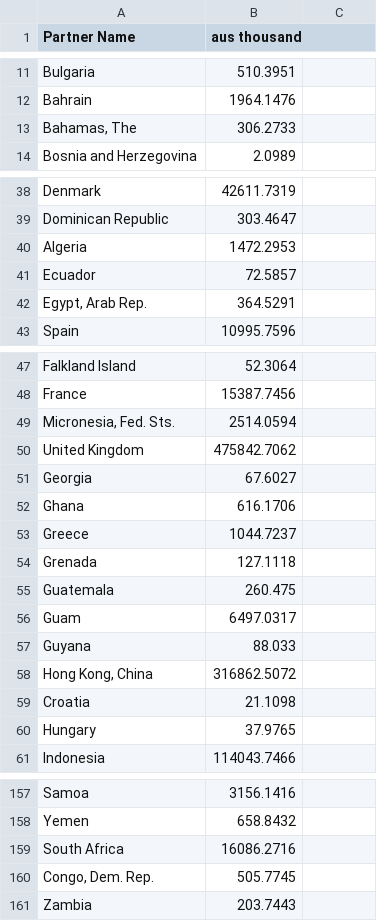
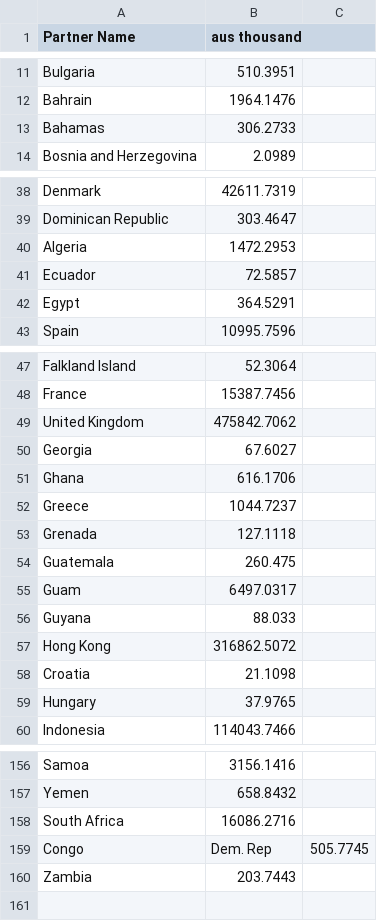
Before and after one commit to katie2747/FIT3179-test-publishing, a CSV file: data/WITS-Partner.csv, drawn as a sheet; only a part is shown, gaps mark what is left out; removed rows and columns are numbered as before the commit, all else as after; the diff covers the shown part only; the diff names each change by its address in the sheet, - before the commit and + after, or states it on an @@ line.

Commit message:
Update WITS-Partner.csv

```diff
--- a/data/WITS-Partner.csv
+++ b/data/WITS-Partner.csv
-A13 (Partner Name): Bahamas, The
+A13 (Partner Name): Bahamas
-A42 (Partner Name): Egypt, Arab Rep.
+A42 (Partner Name): Egypt
-row 49: Micronesia, Fed. Sts. | 2514.0594
-A57 (Partner Name): Hong Kong, China
+A57 (Partner Name): Hong Kong
-row 160: Congo, Dem. Rep. | 505.7745
+row 159: Congo | Dem. Rep | 505.7745
```
Also changed, not shown: 2 edited cells elsewhere in this file.
